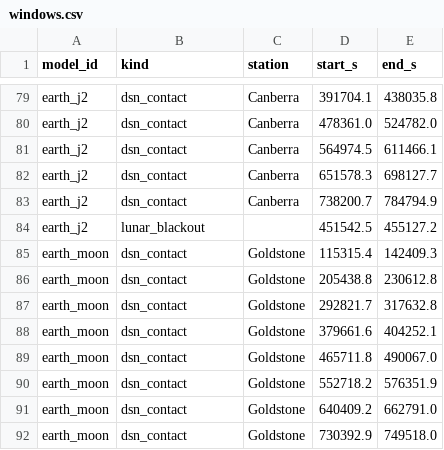
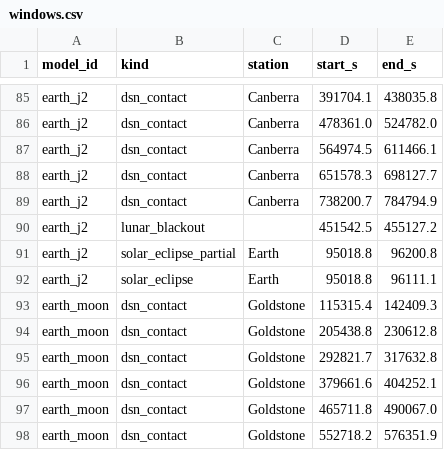
Before and after one commit to Antsstar/Orbit_Mechanics, a CSV file: demo/artemis2/data/windows.csv, drawn as a sheet; only a part is shown, gaps mark what is left out; the shorter side is filled out with more unchanged rows; the diff covers the shown part only.

```diff
--- a/demo/artemis2/data/windows.csv
+++ b/demo/artemis2/data/windows.csv
@@ -84,2 +90,4 @@ earth_j2,dsn_contact,Canberra,738200.7,784794.9
 earth_j2,lunar_blackout,,451542.5,455127.2
+earth_j2,solar_eclipse_partial,Earth,95018.8,96200.8
+earth_j2,solar_eclipse,Earth,95018.8,96111.1
 earth_moon,dsn_contact,Goldstone,115315.4,142409.3
```
Also changed, not shown: 14 added rows elsewhere in this file, 3 other files.
